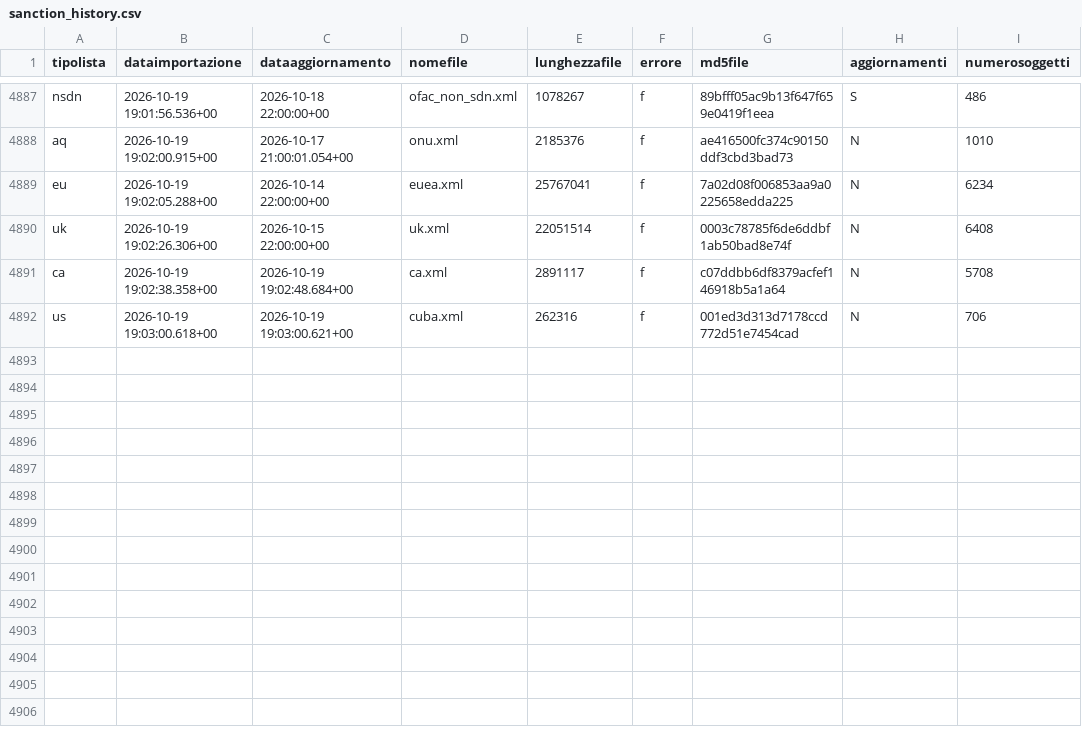
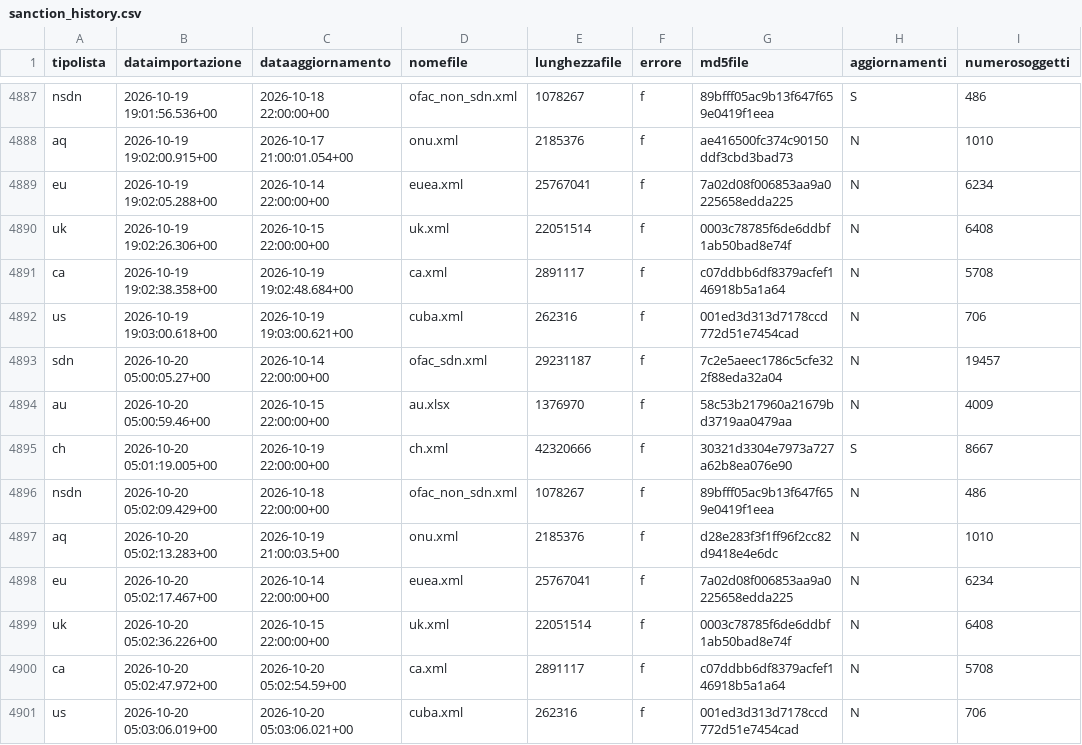
Before and after one commit to SevenDataIT/sevendata-sanction-trace, a CSV file: sanction_history.csv, drawn as a sheet; only a part is shown, gaps mark what is left out.

Commit message:
ed999eac709b0d543c10e42bad03e365

```diff
--- a/sanction_history.csv
+++ b/sanction_history.csv
@@ -4892 +4892,10 @@ ca,2026-10-19 19:02:38.358+00,2026-10-19 19:02:48.684+00,ca.xml,2891117,f,c07ddb
 us,2026-10-19 19:03:00.618+00,2026-10-19 19:03:00.621+00,cuba.xml,262316,f,001ed3d313d7178ccd772d51e7454cad,N,706
+sdn,2026-10-20 05:00:05.27+00,2026-10-14 22:00:00+00,ofac_sdn.xml,29231187,f,7c2e5aeec1786c5cfe322f88eda32a04,N,19457
+au,2026-10-20 05:00:59.46+00,2026-10-15 22:00:00+00,au.xlsx,1376970,f,58c53b217960a21679bd3719aa0479aa,N,4009
+ch,2026-10-20 05:01:19.005+00,2026-10-19 22:00:00+00,ch.xml,42320666,f,30321d3304e7973a727a62b8ea076e90,S,8667
+nsdn,2026-10-20 05:02:09.429+00,2026-10-18 22:00:00+00,ofac_non_sdn.xml,1078267,f,89bfff05ac9b13f647f659e0419f1eea,N,486
+aq,2026-10-20 05:02:13.283+00,2026-10-19 21:00:03.5+00,onu.xml,2185376,f,d28e283f3f1ff96f2cc82d9418e4e6dc,N,1010
+eu,2026-10-20 05:02:17.467+00,2026-10-14 22:00:00+00,euea.xml,25767041,f,7a02d08f006853aa9a0225658edda225,N,6234
+uk,2026-10-20 05:02:36.226+00,2026-10-15 22:00:00+00,uk.xml,22051514,f,0003c78785f6de6ddbf1ab50bad8e74f,N,6408
+ca,2026-10-20 05:02:47.972+00,2026-10-20 05:02:54.59+00,ca.xml,2891117,f,c07ddbb6df8379acfef146918b5a1a64,N,5708
+us,2026-10-20 05:03:06.019+00,2026-10-20 05:03:06.021+00,cuba.xml,262316,f,001ed3d313d7178ccd772d51e7454cad,N,706
```
